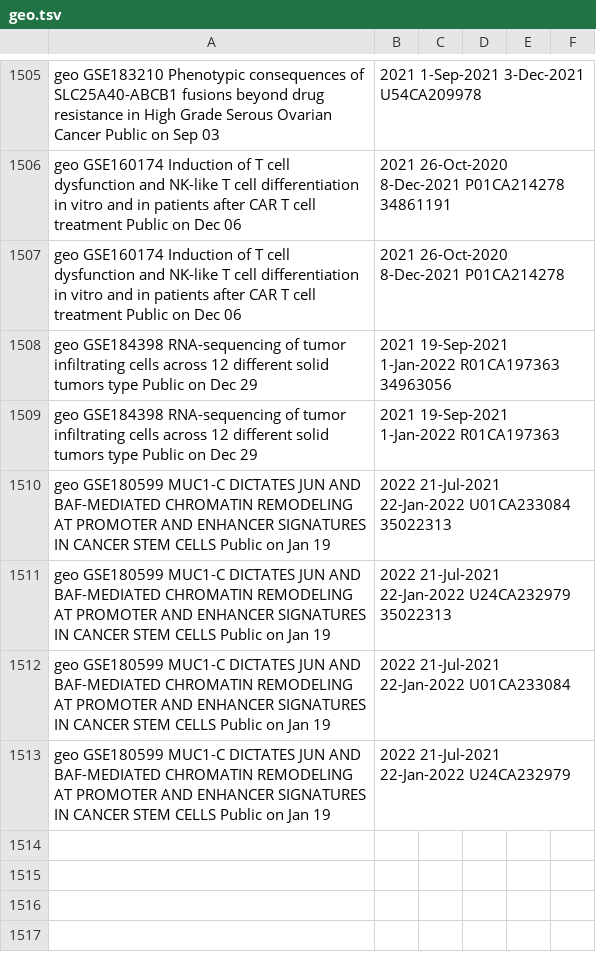
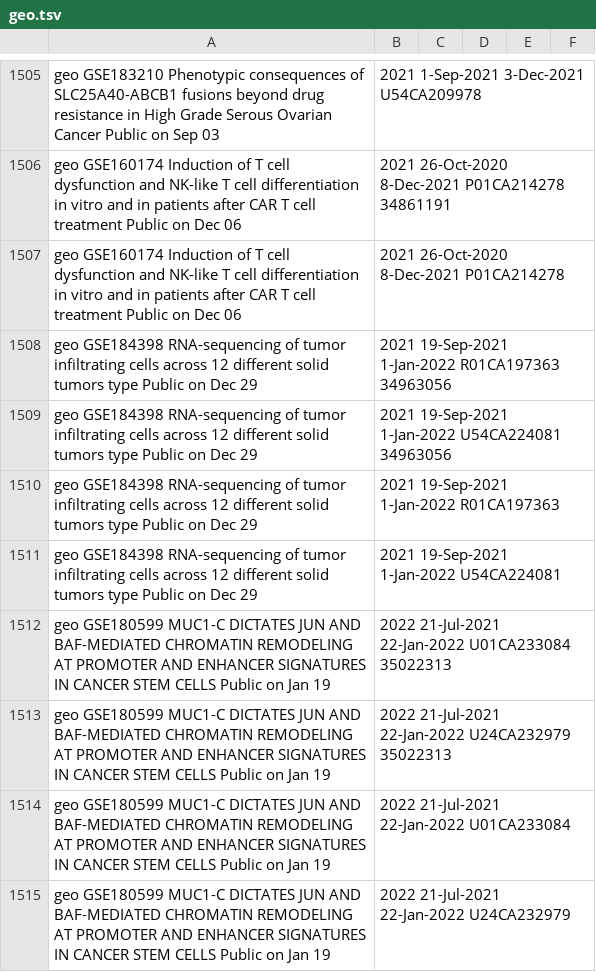
Before and after one commit to CBIIT/INS-ETL, a TSV file: digest_data/geo.tsv, drawn as a sheet; only a part is shown, gaps mark what is left out.

Commit message:
Updating digest data.

```diff
--- a/digest_data/geo.tsv
+++ b/digest_data/geo.tsv
@@ -1508,3 +1508,5 @@ geo	GSE160174	Induction of T cell dysfunction and NK-like T cell differentiation
 geo	GSE184398	RNA-sequencing of tumor infiltrating cells across 12 different solid tumors type	Public on Dec 29, 2021	19-Sep-2021	1-Jan-2022	R01CA197363	34963056
+geo	GSE184398	RNA-sequencing of tumor infiltrating cells across 12 different solid tumors type	Public on Dec 29, 2021	19-Sep-2021	1-Jan-2022	U54CA224081	34963056
 geo	GSE184398	RNA-sequencing of tumor infiltrating cells across 12 different solid tumors type	Public on Dec 29, 2021	19-Sep-2021	1-Jan-2022	R01CA197363
+geo	GSE184398	RNA-sequencing of tumor infiltrating cells across 12 different solid tumors type	Public on Dec 29, 2021	19-Sep-2021	1-Jan-2022	U54CA224081
 geo	GSE180599	MUC1-C DICTATES JUN AND BAF-MEDIATED CHROMATIN REMODELING AT  PROMOTER AND ENHANCER SIGNATURES IN CANCER STEM CELLS	Public on Jan 19, 2022	21-Jul-2021	22-Jan-2022	U01CA233084	35022313
```
Also changed, not shown: digest_data/sra.tsv.
